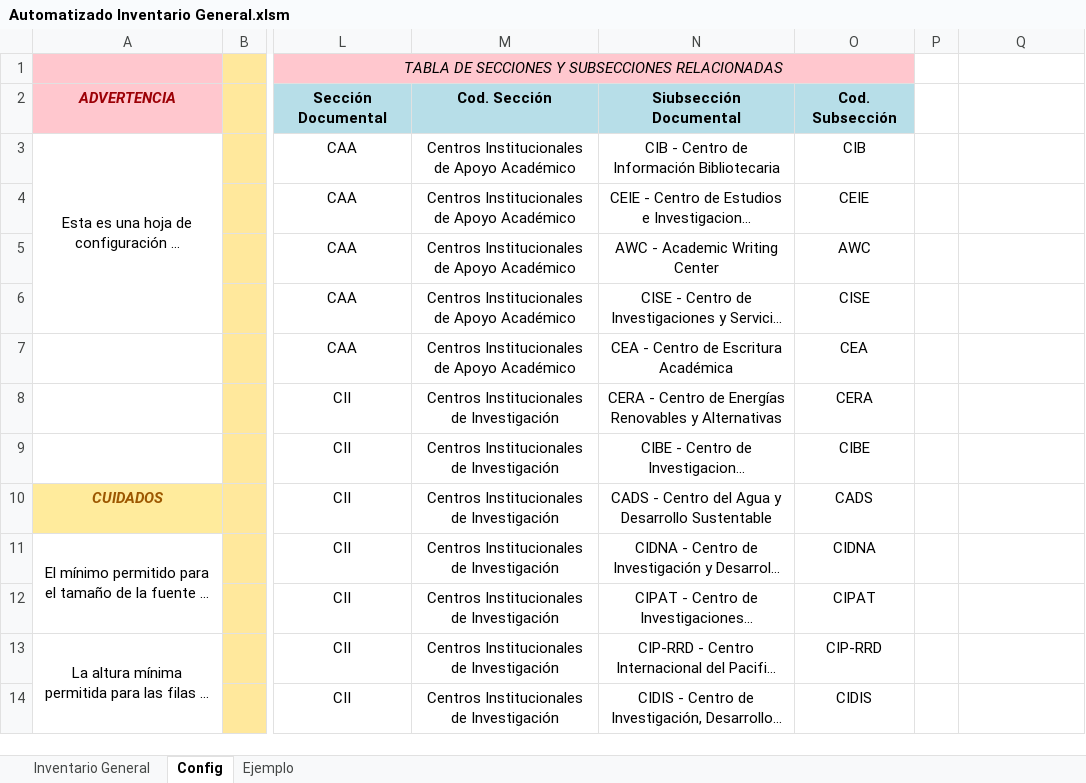
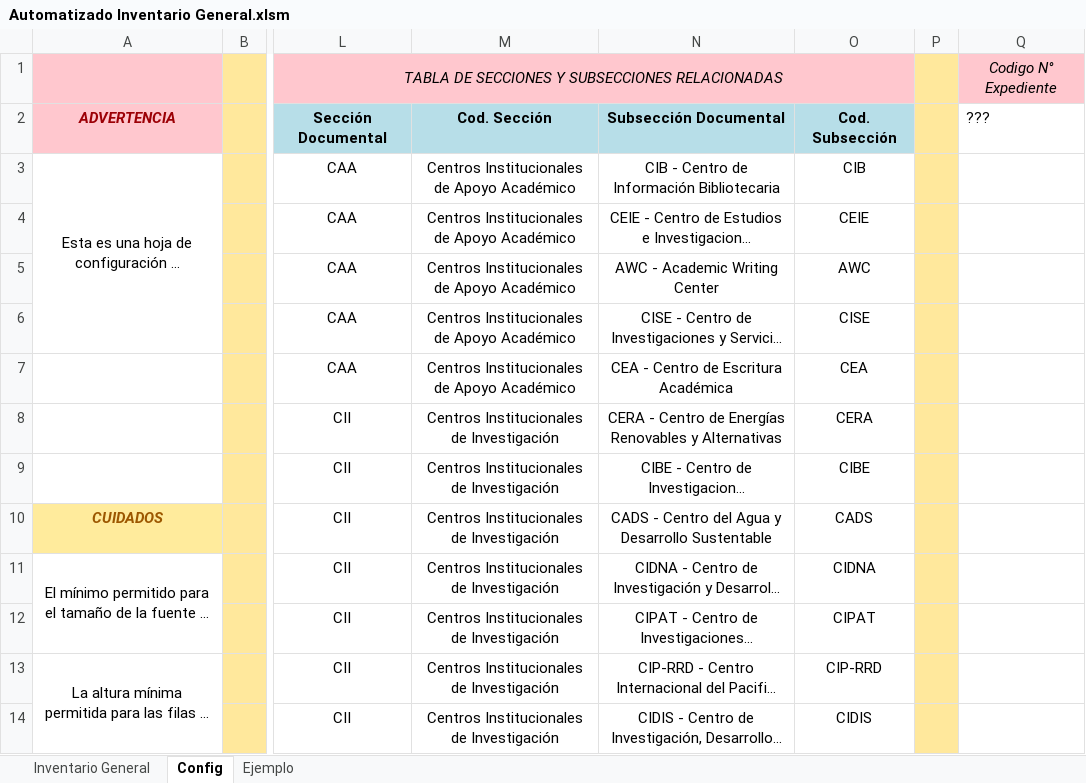
Before and after one commit to alan-am/VBA_automation, an Excel workbook: Automatizado Inventario General.xlsm, sheet Config, drawn as a sheet; only a part is shown, gaps mark what is left out; long unchanged cells end in …; values as stored, in another font and other column widths than the file's, no borders; the diff covers the shown part only; the diff names each change by its address in the sheet, - before the commit and + after, or states it on an @@ line.

Commit message:
ADD funcionalidad de armado de N° de Expediente de acuerdo Subsección o sección

```diff
--- a/Automatizado Inventario General.xlsm (sheet Config)
+++ b/Automatizado Inventario General.xlsm (sheet Config)
-P1:P14 fill: none
+P1:P14 fill: #FFE89C
-Q1: (empty)
+Q1: Codigo N° Expediente
-Q1 fill: none
+Q1 fill: #FFC7CE
-N2: Siubsección Documental
+N2: Subsección Documental
-Q2: (empty)
+Q2: ???
```
Also changed, not shown: cell formats elsewhere in this sheet, sheet Inventario General, 6 other files.
